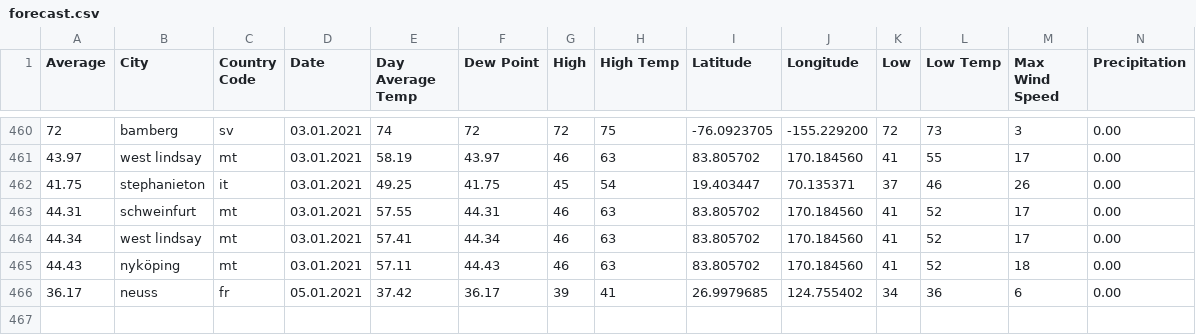
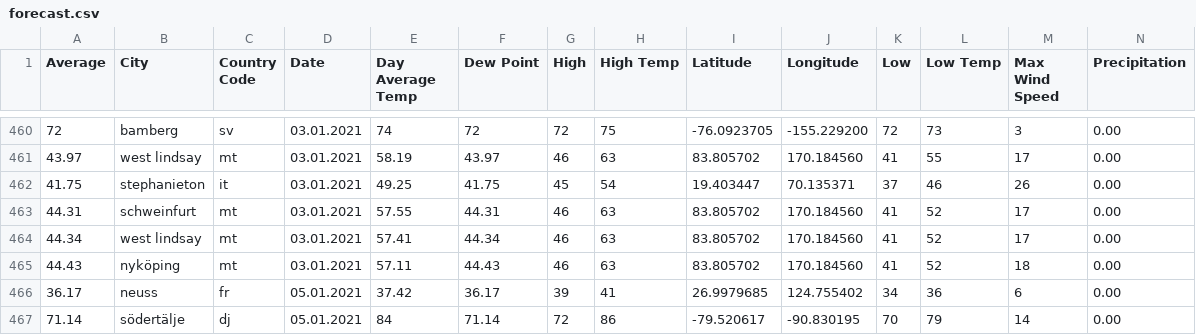
Before and after one commit to amanajas/data, a CSV file: csv/forecast.csv, drawn as a sheet; only a part is shown, gaps mark what is left out; rows hold the shown columns only; the diff names each change by its address in the sheet, - before the commit and + after, or states it on an @@ line.

Commit message:
Updating forecast

```diff
--- a/csv/forecast.csv
+++ b/csv/forecast.csv
+row 467: 71.14 | södertälje | dj | 05.01.2021 | 84 | 71.14 | 72 | 86 | -79.520617 | -90.830195 | 70 | 79 | 14 | 0.00
```
